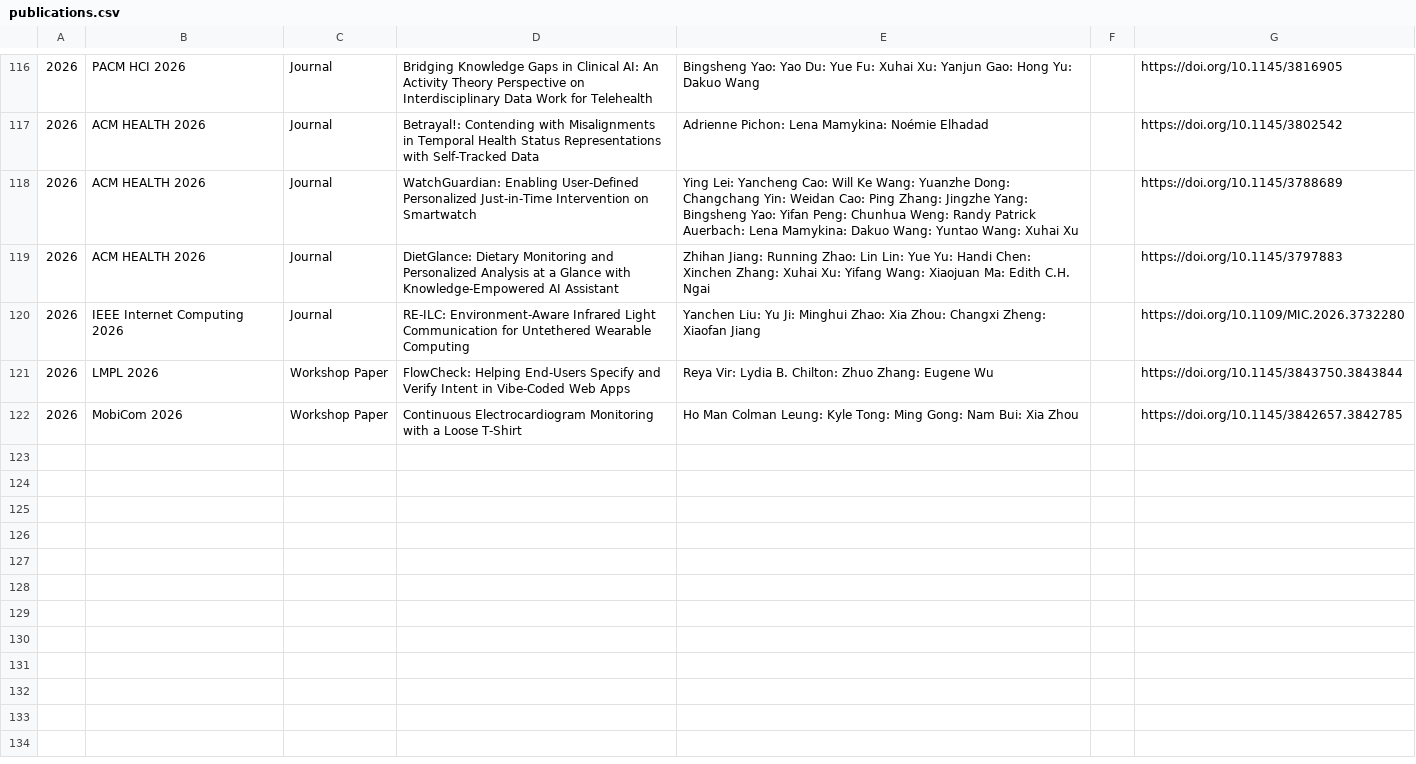
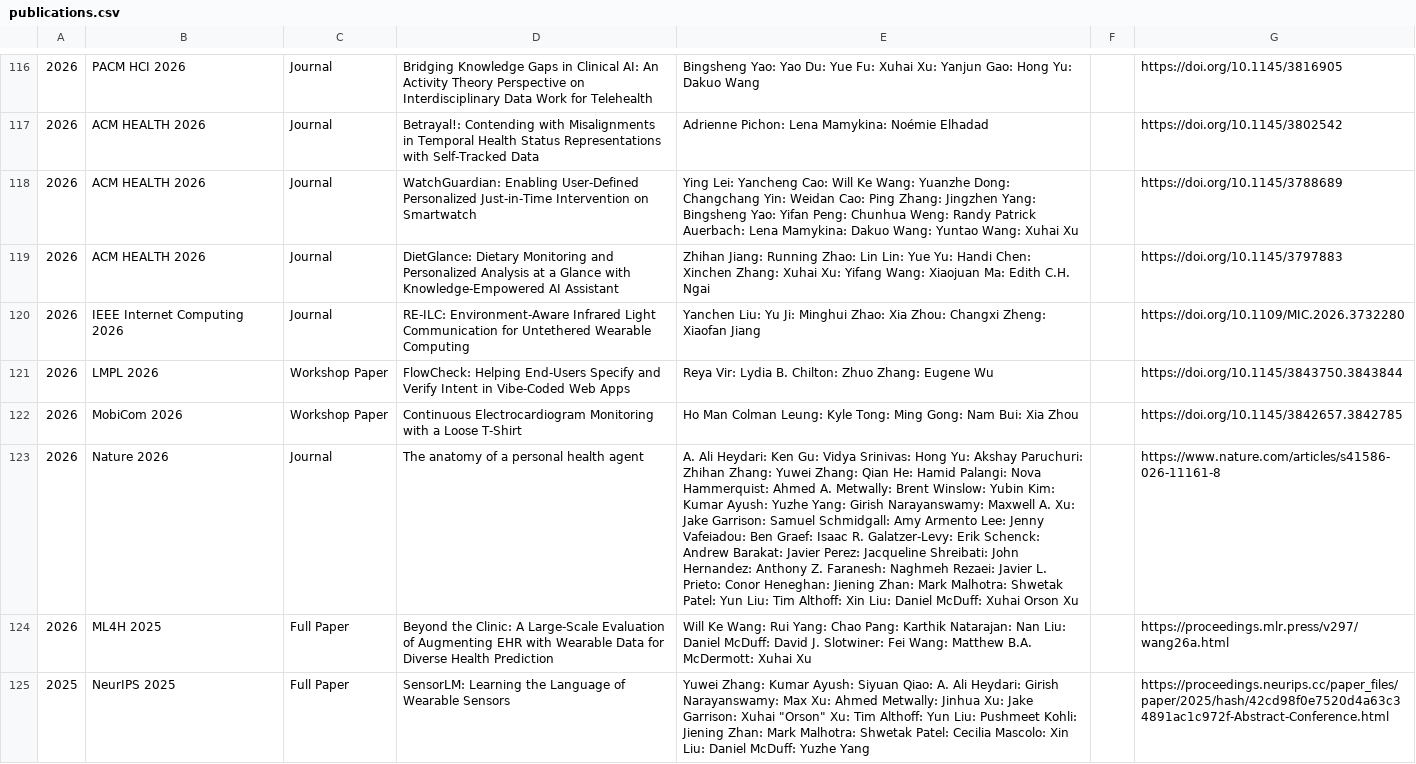
Before and after one commit to ColumbiaHCI/ColumbiaHCI.github.io, a CSV file: data/publications.csv, drawn as a sheet; only a part is shown, gaps mark what is left out; the diff covers the shown part only; the diff names each change by its address in the sheet, - before the commit and + after, or states it on an @@ line.

Commit message:
Update SEA Lab publications and correct bibliographic metadata

```diff
--- a/data/publications.csv
+++ b/data/publications.csv
-E118: …Ping Zhang: Jingzhe Yang: Bingsheng…
+E118: …Ping Zhang: Jingzhen Yang: Bingsheng…
+row 123: 2026 | Nature 2026 | Journal | The anatomy of a personal health agent | A. Ali Heydari: Ken Gu: Vidya Srinivas: Hong Yu: Akshay Paruchuri: Zhihan Zhang: Yuwei Zhang: Qian He: Hamid Palangi: Nova Hammerquist: Ahmed A. Metwally: Brent Winslow: Yubin Kim: Kumar Ayush: Yuzhe Yang: Girish Narayanswamy: Maxwell A. Xu: Jake Garrison: Samuel Schmidgall: Amy Armento Lee: Jenny Vafeiadou: Ben Graef: Isaac R. Galatzer-Levy: Erik Schenck: Andrew Barakat: Javier Perez: Jacqueline Shreibati: John Hernandez: Anthony Z. Faranesh: Naghmeh Rezaei: Javier L. Prieto: Conor Heneghan: Jiening Zhan: Mark Malhotra: Shwetak Patel: Yun Liu: Tim Althoff: Xin Liu: Daniel McDuff: Xuhai Orson Xu |  | https://www.nature.com/articles/s41586-026-11161-8
+row 124: 2026 | ML4H 2025 | Full Paper | Beyond the Clinic: A Large-Scale Evaluation of Augmenting EHR with Wearable Data for Diverse Health Prediction | Will Ke Wang: Rui Yang: Chao Pang: Karthik Natarajan: Nan Liu: Daniel McDuff: David J. Slotwiner: Fei Wang: Matthew B.A. McDermott: Xuhai Xu |  | https://proceedings.mlr.press/v297/wang26a.html
+row 125: 2025 | NeurIPS 2025 | Full Paper | SensorLM: Learning the Language of Wearable Sensors | Yuwei Zhang: Kumar Ayush: Siyuan Qiao: A. Ali Heydari: Girish Narayanswamy: Max Xu: Ahmed Metwally: Jinhua Xu: Jake Garrison: Xuhai "Orson" Xu: Tim Althoff: Yun Liu: Pushmeet Kohli: Jiening Zhan: Mark Malhotra: Shwetak Patel: Cecilia Mascolo: Xin Liu: Daniel McDuff: Yuzhe Yang |  | https://proceedings.neurips.cc/paper_files/paper/2025/hash/42cd98f0e7520d4a63c34891ac1c972f-Abstract-Conference.html
```
Also changed, not shown: 8 added rows and 9 edited cells elsewhere in this file.
